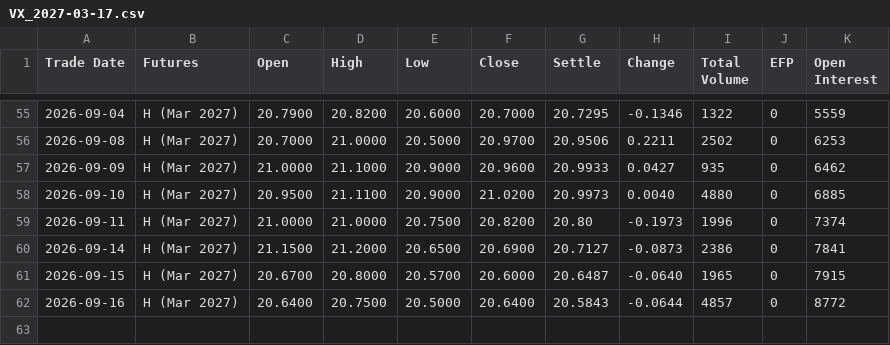
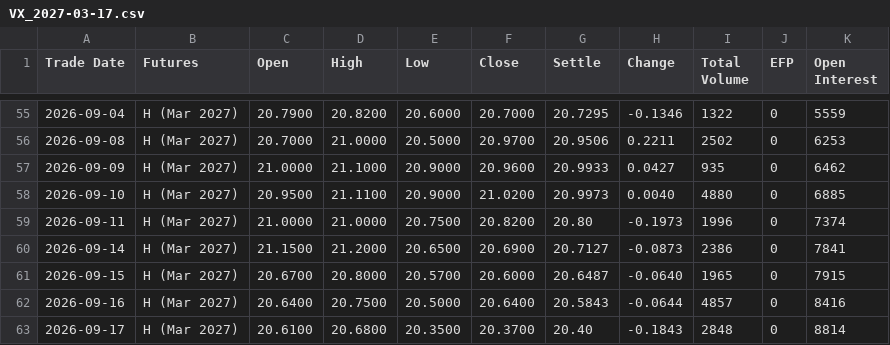
Before and after one commit to vishal-chavda-code/VIX, a CSV file: data/raw/vx/VX_2027-03-17.csv, drawn as a sheet; only a part is shown, gaps mark what is left out.

```diff
--- a/data/raw/vx/VX_2027-03-17.csv
+++ b/data/raw/vx/VX_2027-03-17.csv
@@ -61,2 +61,3 @@ Trade Date,Futures,Open,High,Low,Close,Settle,Change,Total Volume,EFP,Open Inter
 2026-09-15,H (Mar 2027),20.6700,20.8000,20.5700,20.6000,20.6487,-0.0640,1965,0,7915
-2026-09-16,H (Mar 2027),20.6400,20.7500,20.5000,20.6400,20.5843,-0.0644,4857,0,8772
+2026-09-16,H (Mar 2027),20.6400,20.7500,20.5000,20.6400,20.5843,-0.0644,4857,0,8416
+2026-09-17,H (Mar 2027),20.6100,20.6800,20.3500,20.3700,20.40,-0.1843,2848,0,8814
```
Also changed, not shown: data/raw/vx/VX_2026-10-21.csv, data/raw/vx/VX_2026-11-18.csv, 32 other files.
